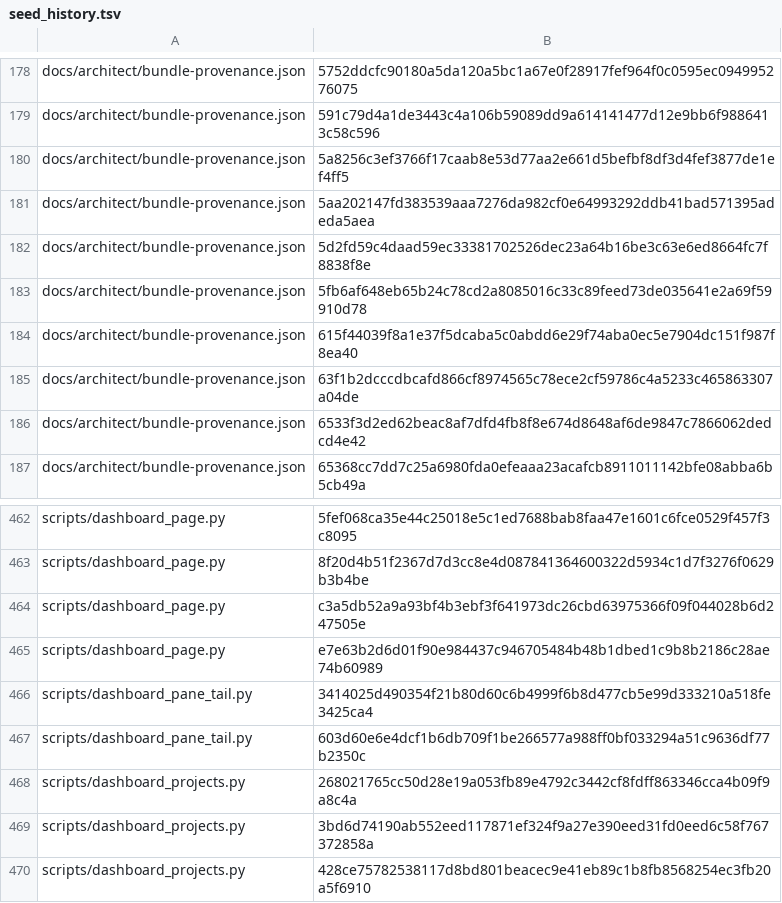
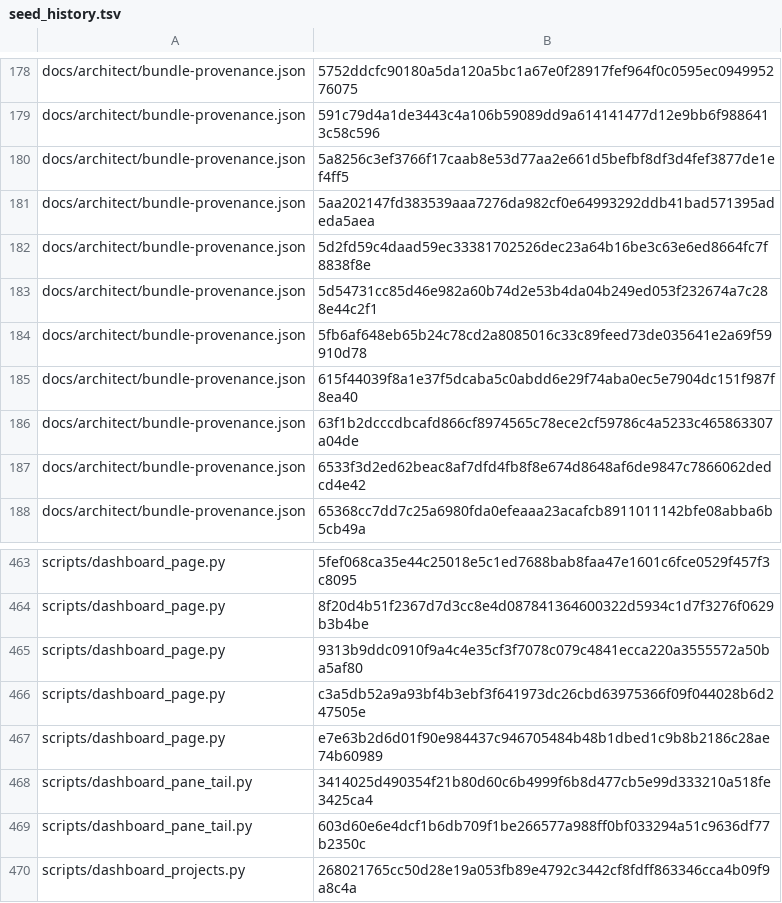
Before and after one commit to bobmatnyc/trusty-tools, a TSV file: crates/trusty-mpm/src/bin/tm/commands/fleet/seed_history.tsv, drawn as a sheet; only a part is shown, gaps mark what is left out; the shorter side is filled out with more unchanged rows.

```diff
--- a/crates/trusty-mpm/src/bin/tm/commands/fleet/seed_history.tsv
+++ b/crates/trusty-mpm/src/bin/tm/commands/fleet/seed_history.tsv
@@ -182,2 +182,3 @@ docs/architect/bundle-provenance.json	5aa202147fd383539aaa7276da982cf0e64993292d
 docs/architect/bundle-provenance.json	5d2fd59c4daad59ec33381702526dec23a64b16be3c63e6ed8664fc7f8838f8e
+docs/architect/bundle-provenance.json	5d54731cc85d46e982a60b74d2e53b4da04b249ed053f232674a7c288e44c2f1
 docs/architect/bundle-provenance.json	5fb6af648eb65b24c78cd2a8085016c33c89feed73de035641e2a69f59910d78
@@ -463,2 +464,3 @@ scripts/dashboard_page.py	5fef068ca35e44c25018e5c1ed7688bab8faa47e1601c6fce0529f
 scripts/dashboard_page.py	8f20d4b51f2367d7d3cc8e4d087841364600322d5934c1d7f3276f0629b3b4be
+scripts/dashboard_page.py	9313b9ddc0910f9a4c4e35cf3f7078c079c4841ecca220a3555572a50ba5af80
 scripts/dashboard_page.py	c3a5db52a9a93bf4b3ebf3f641973dc26cbd63975366f09f044028b6d247505e
```
Also changed, not shown: 5 other files.
